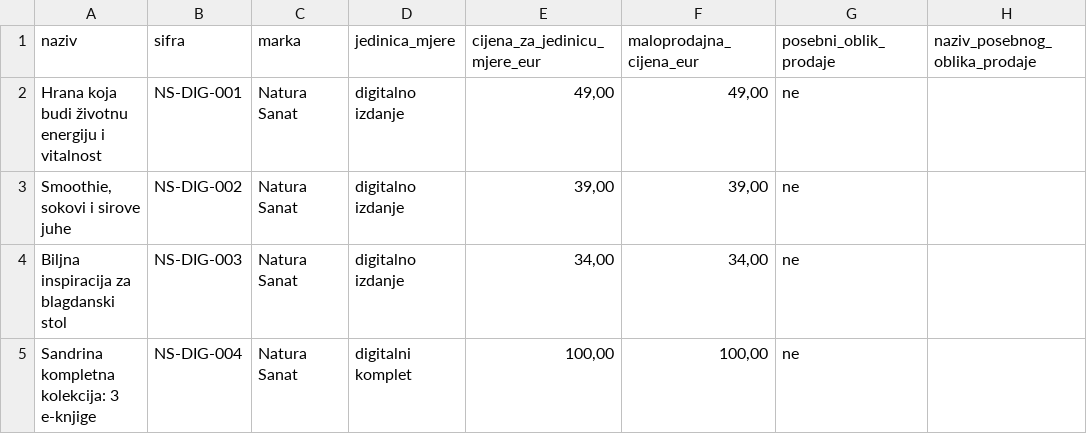
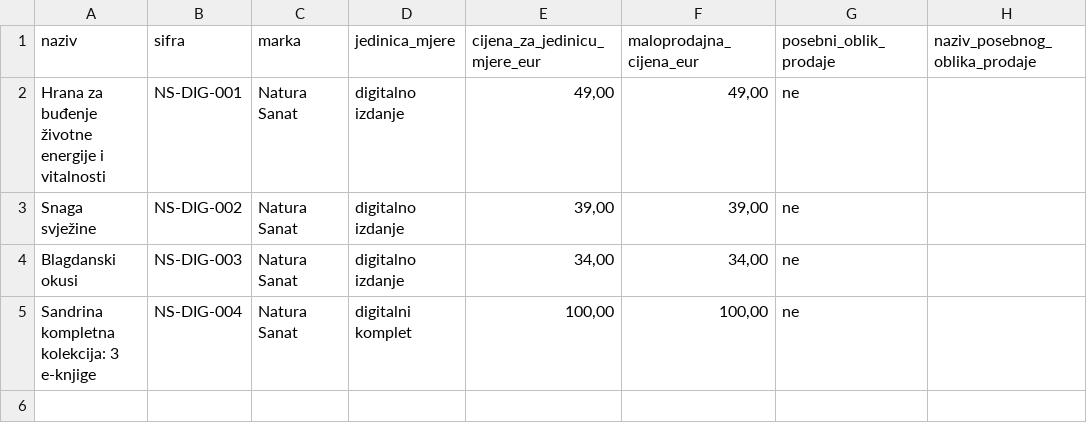
Before and after one commit to zeljkam-glitch/sandra-pavic-draskovic-web, a CSV file: public/cjenici/webshop_Zelenjak-38-Zagreb_WEB-01_001_24.09.2026_20-59.csv, drawn as a sheet; only a part is shown; the diff names each change by its address in the sheet, - before the commit and + after, or states it on an @@ line.

```diff
--- a/public/cjenici/webshop_Zelenjak-38-Zagreb_WEB-01_001_24.09.2026_20-59.csv
+++ b/public/cjenici/webshop_Zelenjak-38-Zagreb_WEB-01_001_24.09.2026_20-59.csv
-A2 (naziv): Hrana koja budi životnu energiju i vitalnost
+A2 (naziv): Hrana za buđenje životne energije i vitalnosti
-A3 (naziv): Smoothie, sokovi i sirove juhe
+A3 (naziv): Snaga svježine
-A4 (naziv): Biljna inspiracija za blagdanski stol
+A4 (naziv): Blagdanski okusi
```
Also changed, not shown: public/cjenici/savjetovaliste_Zelenjak-38-Zagreb_U-02_001_29.09.2026.csv, 7 other files.
